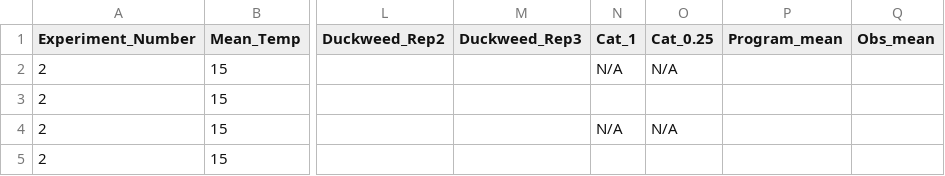
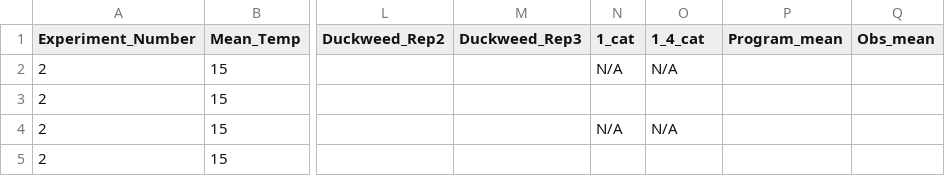
Before and after one commit to Cuddington-Lab/thermal-experiments, a CSV file: expdata_metafile_FEB_20_22.csv, drawn as a sheet; only a part is shown, gaps mark what is left out; the diff names each change by its address in the sheet, - before the commit and + after, or states it on an @@ line.

Commit message:
cat column names changed

```diff
--- a/expdata_metafile_FEB_20_22.csv
+++ b/expdata_metafile_FEB_20_22.csv
-N1: Cat_1
+N1: 1_cat
-O1: Cat_0.25
+O1: 1_4_cat
```
